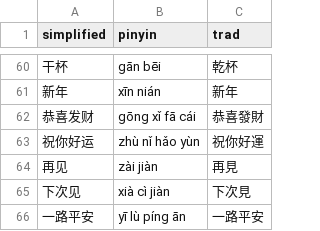
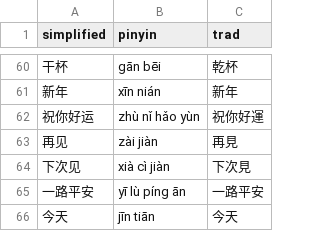
Before and after one commit to albert-yu/han-zi, a CSV file: phrases/useful.csv, drawn as a sheet; only a part is shown, gaps mark what is left out; the shorter side is filled out with more unchanged rows.

Commit message:
Remove gong xi fa cai

```diff
--- a/phrases/useful.csv
+++ b/phrases/useful.csv
@@ -61,3 +61,2 @@ simplified,pinyin,trad
 新年,xīn nián,新年
-恭喜发财,gōng xǐ fā cái,恭喜發財
 祝你好运,zhù nǐ hǎo yùn,祝你好運
```
